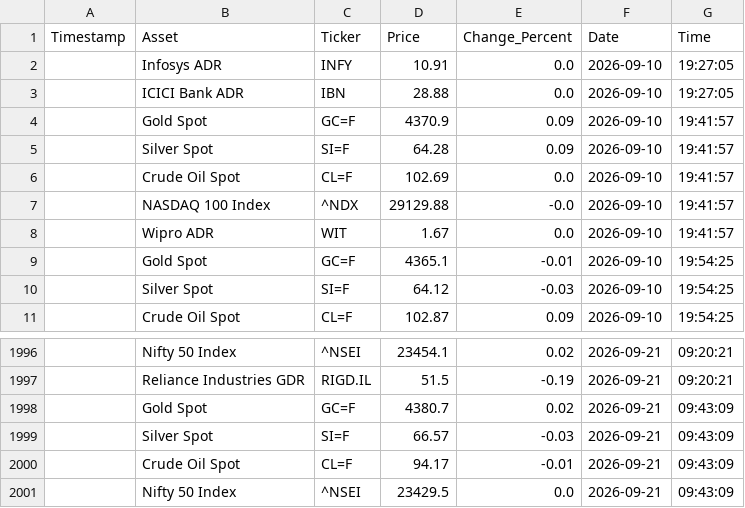
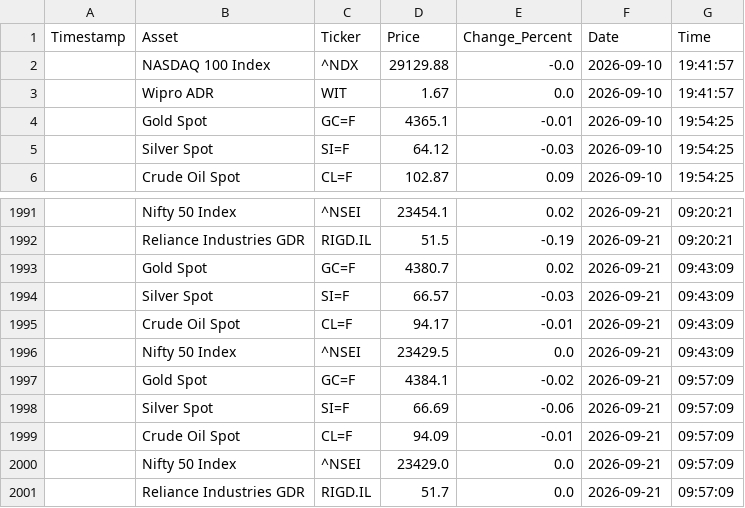
Before and after one commit to bubi001/etf-automated-tracker, a CSV file: market_price_history.csv, drawn as a sheet; only a part is shown, gaps mark what is left out.

```diff
--- a/market_price_history.csv
+++ b/market_price_history.csv
@@ -1,7 +1,2 @@
 Timestamp,Asset,Ticker,Price,Change_Percent,Date,Time
-,Infosys ADR,INFY,10.91,0.0,2026-09-10,19:27:05
-,ICICI Bank ADR,IBN,28.88,0.0,2026-09-10,19:27:05
-,Gold Spot,GC=F,4370.9,0.09,2026-09-10,19:41:57
-,Silver Spot,SI=F,64.28,0.09,2026-09-10,19:41:57
-,Crude Oil Spot,CL=F,102.69,0.0,2026-09-10,19:41:57
 ,NASDAQ 100 Index,^NDX,29129.88,-0.0,2026-09-10,19:41:57
@@ -2001 +1996,6 @@ Timestamp,Asset,Ticker,Price,Change_Percent,Date,Time
 ,Nifty 50 Index,^NSEI,23429.5,0.0,2026-09-21,09:43:09
+,Gold Spot,GC=F,4384.1,-0.02,2026-09-21,09:57:09
+,Silver Spot,SI=F,66.69,-0.06,2026-09-21,09:57:09
+,Crude Oil Spot,CL=F,94.09,-0.01,2026-09-21,09:57:09
+,Nifty 50 Index,^NSEI,23429.0,0.0,2026-09-21,09:57:09
+,Reliance Industries GDR,RIGD.IL,51.7,0.0,2026-09-21,09:57:09
```
